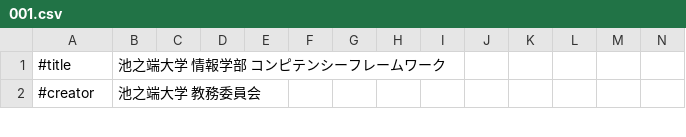
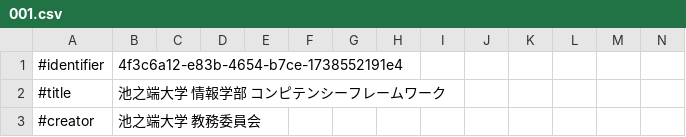
Before and after one commit to infosign/compeito, a CSV file: seed/001.csv, drawn as a sheet; only a part is shown; the diff names each change by its address in the sheet, - before the commit and + after, or states it on an @@ line.

```diff
--- a/seed/001.csv
+++ b/seed/001.csv
+row 1: #identifier | 4f3c6a12-e83b-4654-b7ce-1738552191e4
```
Also changed, not shown: 4 other files.
